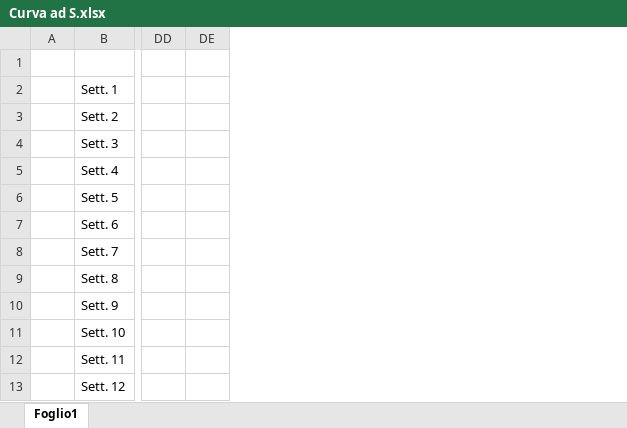
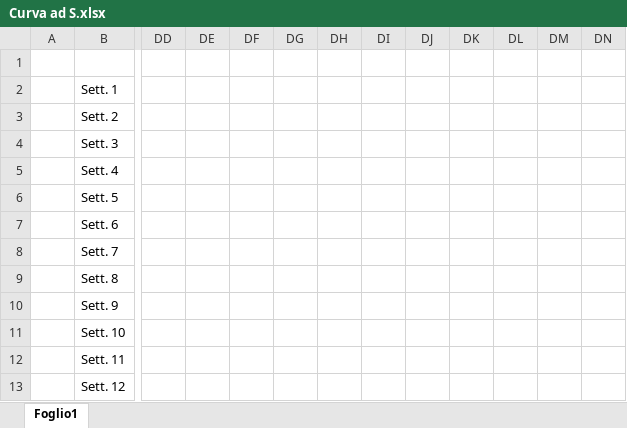
Before and after one commit to SbattellaMattia/GreenUrban_PM, an Excel workbook: Curva ad S.xlsx, sheet Foglio1, drawn as a sheet; only a part is shown, gaps mark what is left out; values as stored, in another font and other column widths than the file's, no borders; charts and pictures not drawn; the diff covers the shown part only; the diff names each change by its address in the sheet, - before the commit and + after, or states it on an @@ line.

```diff
--- a/Curva ad S.xlsx (sheet Foglio1)
+++ b/Curva ad S.xlsx (sheet Foglio1)
+column DF, empty
+column DG, empty
+column DH, empty
+column DI, empty
+column DJ, empty
+column DK, empty
+column DL, empty
+column DM, empty
+column DN, empty
```
Also changed, not shown: other rows of this sheet, charts or pictures, 42 other files.
